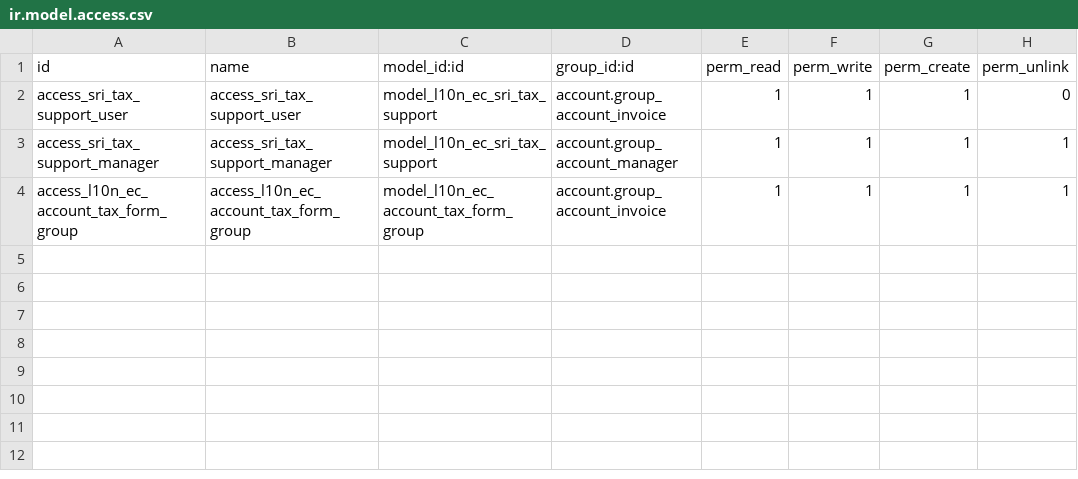
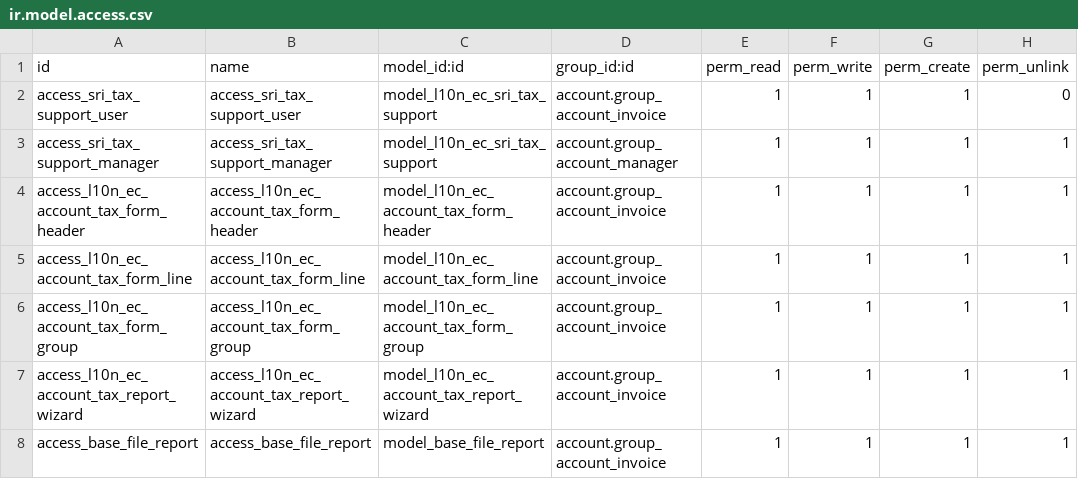
Before and after one commit to marco1esparza/l10n_ec, a CSV file: l10n_ec_reports/security/ir.model.access.csv, drawn as a sheet.

```diff
--- a/l10n_ec_reports/security/ir.model.access.csv
+++ b/l10n_ec_reports/security/ir.model.access.csv
@@ -3,2 +3,6 @@ access_sri_tax_support_user,access_sri_tax_support_user,model_l10n_ec_sri_tax_su
 access_sri_tax_support_manager,access_sri_tax_support_manager,model_l10n_ec_sri_tax_support,account.group_account_manager,1,1,1,1
+access_l10n_ec_account_tax_form_header,access_l10n_ec_account_tax_form_header,model_l10n_ec_account_tax_form_header,account.group_account_invoice,1,1,1,1
+access_l10n_ec_account_tax_form_line,access_l10n_ec_account_tax_form_line,model_l10n_ec_account_tax_form_line,account.group_account_invoice,1,1,1,1
 access_l10n_ec_account_tax_form_group,access_l10n_ec_account_tax_form_group,model_l10n_ec_account_tax_form_group,account.group_account_invoice,1,1,1,1
+access_l10n_ec_account_tax_report_wizard,access_l10n_ec_account_tax_report_wizard,model_l10n_ec_account_tax_report_wizard,account.group_account_invoice,1,1,1,1
+access_base_file_report,access_base_file_report,model_base_file_report,account.group_account_invoice,1,1,1,1
```
Also changed, not shown: l10n_ec_edi_reimbursement/security/ir.model.access.csv, 12 other files.
